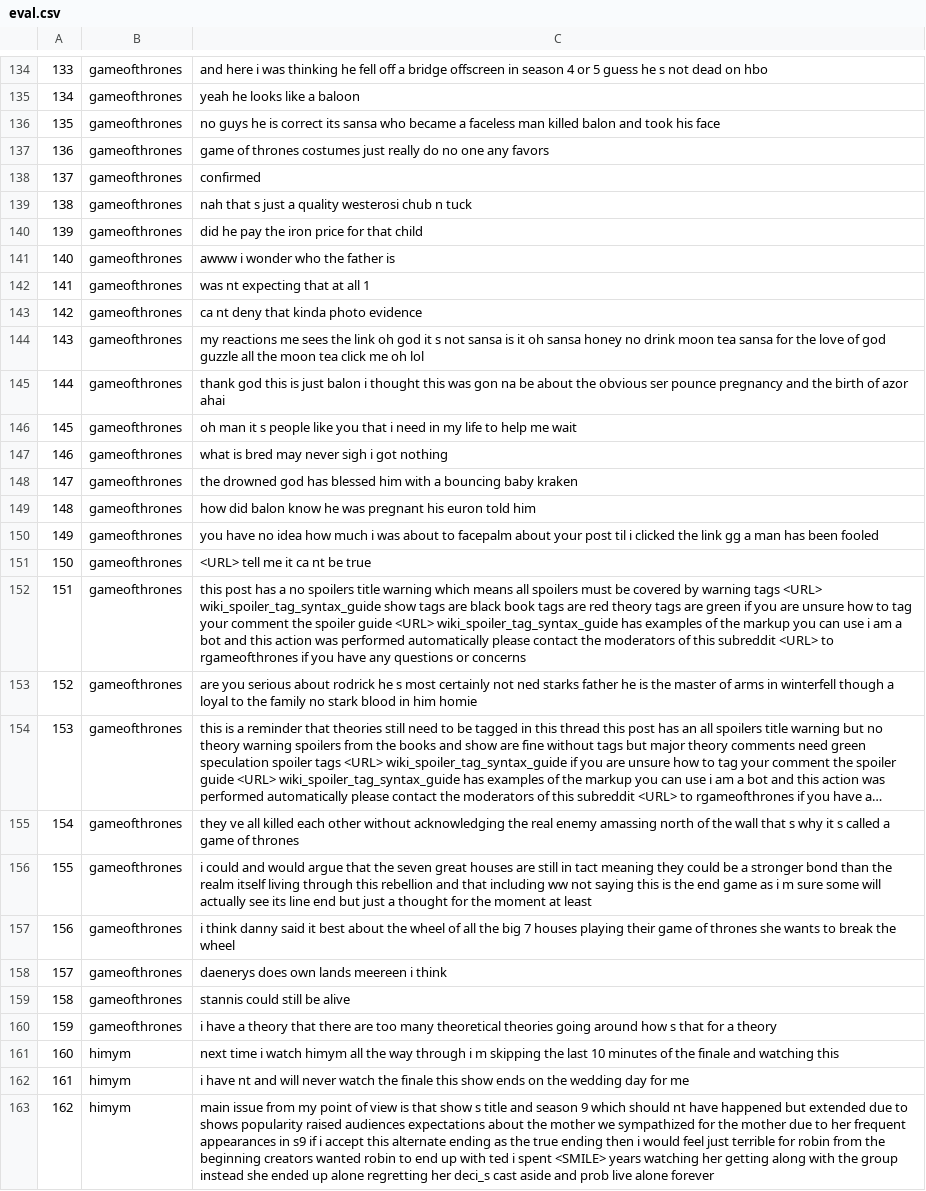
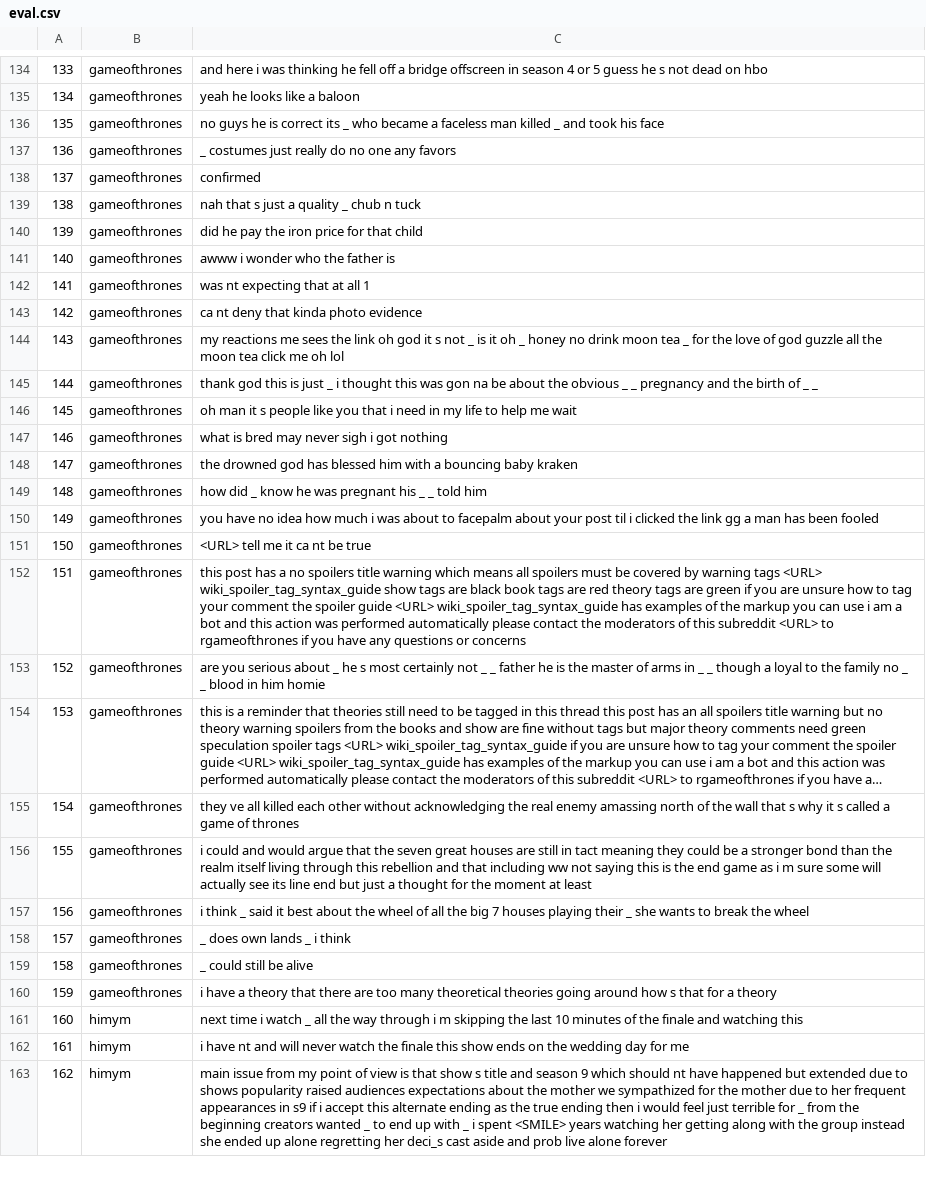
Before and after one commit to riwang367/487-proj, a CSV file: datasets/final/eval.csv, drawn as a sheet; only a part is shown, gaps mark what is left out; long unchanged cells end in …; the diff covers the shown part only; the diff names each change by its address in the sheet, - before the commit and + after, or states it on an @@ line.

Commit message:
Cleaned eval dataset

```diff
--- a/datasets/final/eval.csv
+++ b/datasets/final/eval.csv
-C136: …correct its sansa who became a faceless man killed balon and took…
+C136: …correct its _ who became a faceless man killed _ and took…
-C137: game of thrones costumes just…
+C137: _ costumes just…
-C139: nah that s just a quality westerosi chub n tuck
+C139: nah that s just a quality _ chub n tuck
-C144: …s not sansa is it oh sansa honey no drink moon tea sansa for the…
+C144: …s not _ is it oh _ honey no drink moon tea _ for the…
-C145: …is just balon i thought this was gon na be about the obvious ser pounce pregnancy and the birth of azor ahai
+C145: …is just _ i thought this was gon na be about the obvious _ _ pregnancy and the birth of _ _
-C149: how did balon know he was pregnant his euron told him
+C149: how did _ know he was pregnant his _ _ told him
-C153: …serious about rodrick he s most certainly not ned starks father he is the master of arms in winterfell though a loyal to the family no stark blood in…
+C153: …serious about _ he s most certainly not _ _ father he is the master of arms in _ _ though a loyal to the family no _ _ blood in…
-C157: i think danny said it best about the wheel of all the big 7 houses playing their game of thrones she wants…
+C157: i think _ said it best about the wheel of all the big 7 houses playing their _ she wants…
-C158: daenerys does own lands meereen i think
+C158: _ does own lands _ i think
-C159: stannis could still be alive
+C159: _ could still be alive
-C161: …i watch himym all the…
+C161: …i watch _ all the…
-C163: …terrible for robin from the beginning creators wanted robin to end up with ted i spent…
+C163: …terrible for _ from the beginning creators wanted _ to end up with _ i spent…
```
Also changed, not shown: 60 edited cells elsewhere in this file.
